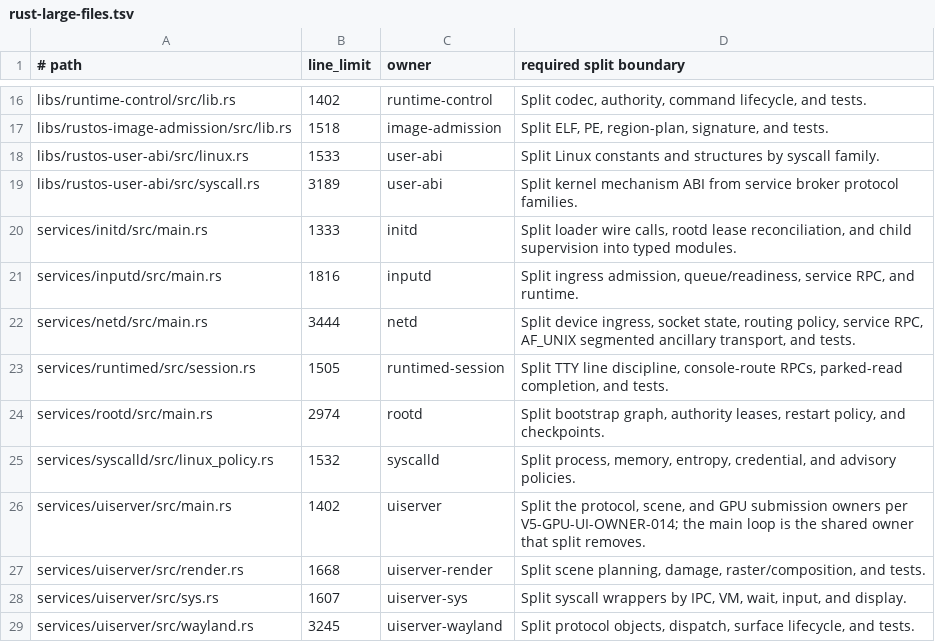
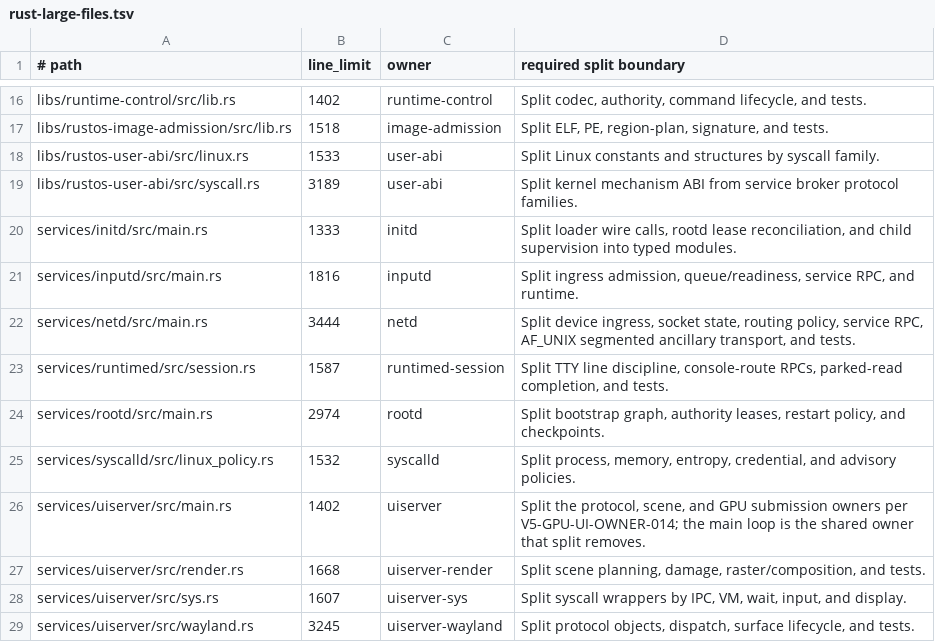
Before and after one commit to ierwarf/rustos, a TSV file: formal/rust-large-files.tsv, drawn as a sheet; only a part is shown, gaps mark what is left out.

```diff
--- a/formal/rust-large-files.tsv
+++ b/formal/rust-large-files.tsv
@@ -22,3 +22,3 @@ services/inputd/src/main.rs	1816	inputd	Split ingress admission, queue/readiness
 services/netd/src/main.rs	3444	netd	Split device ingress, socket state, routing policy, service RPC, AF_UNIX segmented ancillary transport, and tests.
-services/runtimed/src/session.rs	1505	runtimed-session	Split TTY line discipline, console-route RPCs, parked-read completion, and tests.
+services/runtimed/src/session.rs	1587	runtimed-session	Split TTY line discipline, console-route RPCs, parked-read completion, and tests.
 services/rootd/src/main.rs	2974	rootd	Split bootstrap graph, authority leases, restart policy, and checkpoints.
```
Also changed, not shown: 4 other files.
